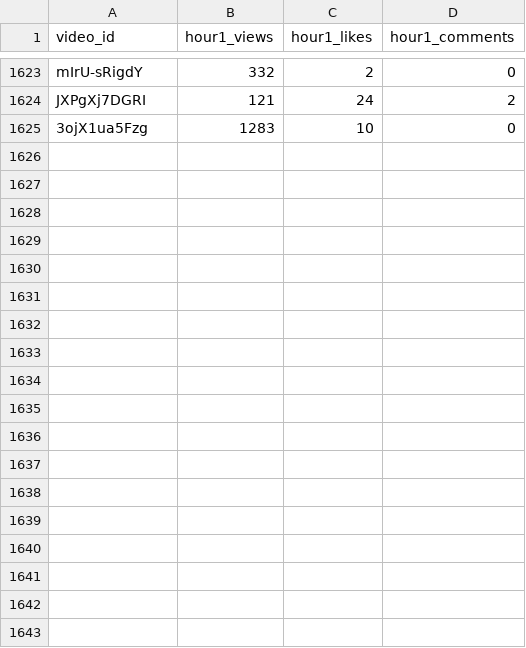
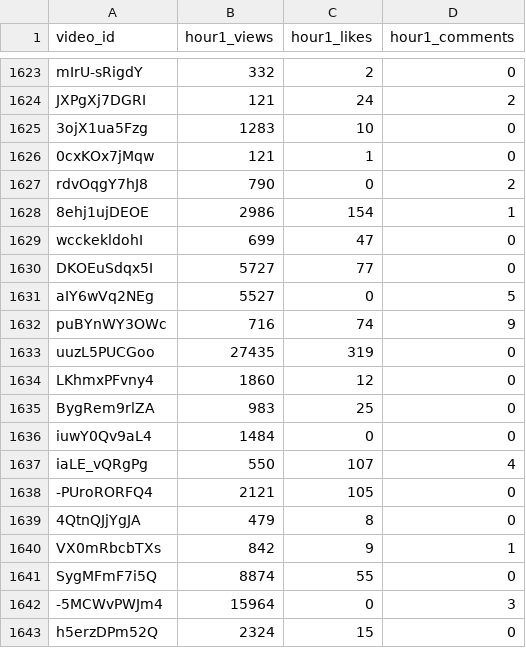
Before and after one commit to jaskiratkalra26/Youtube-Data-Extraction-Pipeline, a CSV file: hour1_data.csv, drawn as a sheet; only a part is shown, gaps mark what is left out; the diff names each change by its address in the sheet, - before the commit and + after, or states it on an @@ line.

```diff
--- a/hour1_data.csv
+++ b/hour1_data.csv
+row 1626: 0cxKOx7jMqw | 121 | 1 | 0
+row 1627: rdvOqgY7hJ8 | 790 | 0 | 2
+row 1628: 8ehj1ujDEOE | 2986 | 154 | 1
+row 1629: wcckekldohI | 699 | 47 | 0
+row 1630: DKOEuSdqx5I | 5727 | 77 | 0
+row 1631: aIY6wVq2NEg | 5527 | 0 | 5
+row 1632: puBYnWY3OWc | 716 | 74 | 9
+row 1633: uuzL5PUCGoo | 27435 | 319 | 0
+row 1634: LKhmxPFvny4 | 1860 | 12 | 0
+row 1635: BygRem9rlZA | 983 | 25 | 0
+row 1636: iuwY0Qv9aL4 | 1484 | 0 | 0
+row 1637: iaLE_vQRgPg | 550 | 107 | 4
+row 1638: -PUroRORFQ4 | 2121 | 105 | 0
+row 1639: 4QtnQJjYgJA | 479 | 8 | 0
+row 1640: VX0mRbcbTXs | 842 | 9 | 1
+row 1641: SygMFmF7i5Q | 8874 | 55 | 0
+row 1642: -5MCWvPWJm4 | 15964 | 0 | 3
+row 1643: h5erzDPm52Q | 2324 | 15 | 0
```
Also changed, not shown: static_data.csv, 1 other file.
